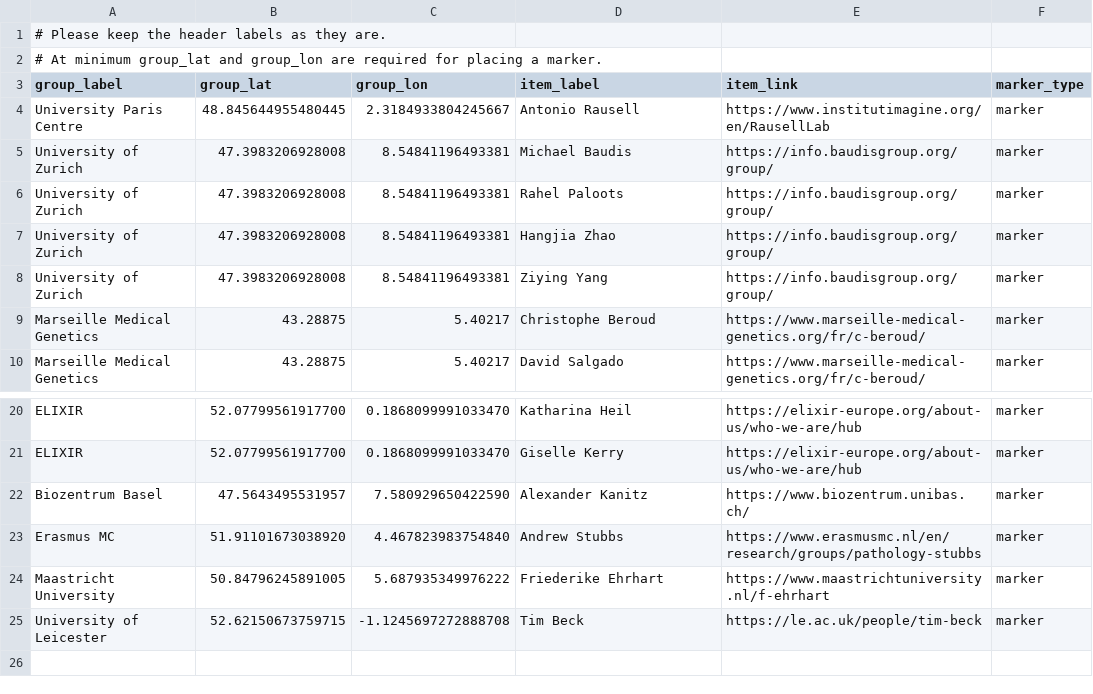
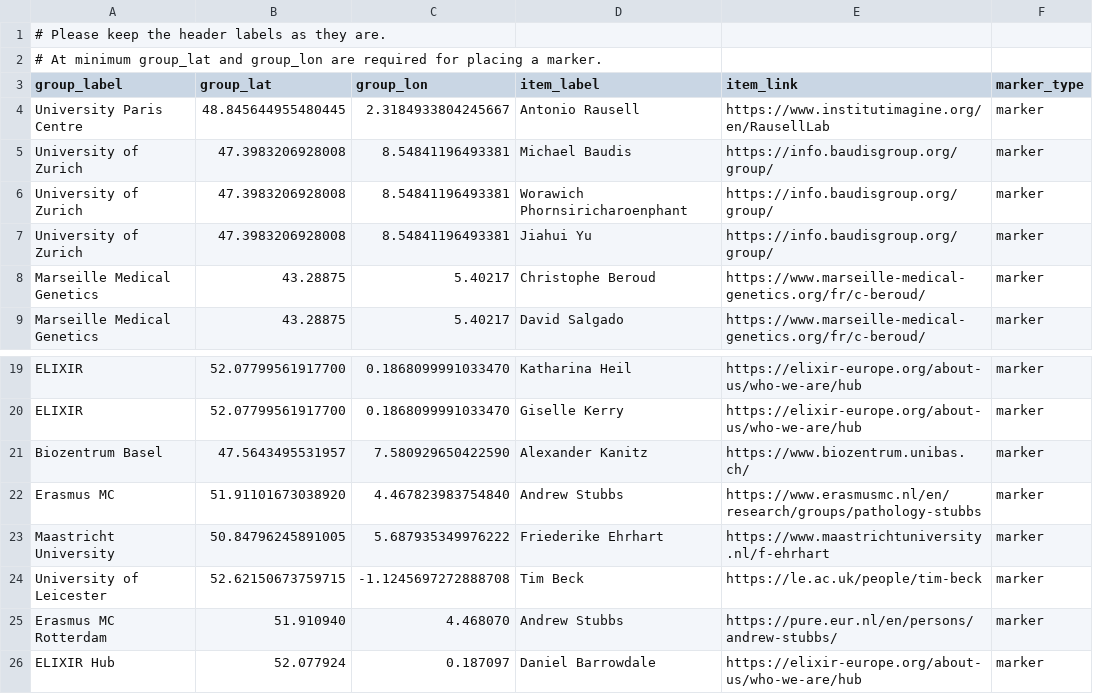
Before and after one commit to hcnv/hcnv.github.io, a TSV file: docs/contacts/people.tsv, drawn as a sheet; only a part is shown, gaps mark what is left out.

Commit message:
add Worawich; Daniel, Andrew
... including geo table

```diff
--- a/docs/contacts/people.tsv
+++ b/docs/contacts/people.tsv
@@ -5,5 +5,4 @@ University Paris Centre	48.845644955480445	2.3184933804245667	Antonio Rausell	ht
 University of Zurich	47.3983206928008	8.54841196493381	Michael Baudis	https://info.baudisgroup.org/group/	marker
-University of Zurich	47.3983206928008	8.54841196493381	Rahel Paloots	https://info.baudisgroup.org/group/	marker
-University of Zurich	47.3983206928008	8.54841196493381	Hangjia Zhao	https://info.baudisgroup.org/group/	marker
-University of Zurich	47.3983206928008	8.54841196493381	Ziying Yang	https://info.baudisgroup.org/group/	marker
+University of Zurich	47.3983206928008	8.54841196493381	Worawich Phornsiricharoenphant	https://info.baudisgroup.org/group/	marker
+University of Zurich	47.3983206928008	8.54841196493381	Jiahui Yu	https://info.baudisgroup.org/group/	marker
 Marseille Medical Genetics	43.28875	5.40217	Christophe Beroud	https://www.marseille-medical-genetics.org/fr/c-beroud/	marker
@@ -25 +24,3 @@ Maastricht University	50.84796245891005	5.687935349976222	Friederike Ehrhart	htt
 University of Leicester	52.62150673759715	-1.1245697272888708	Tim Beck	https://le.ac.uk/people/tim-beck	marker
+Erasmus MC Rotterdam	51.910940	4.468070	Andrew Stubbs	https://pure.eur.nl/en/persons/andrew-stubbs/	marker
+ELIXIR Hub	52.077924	0.187097	Daniel Barrowdale	https://elixir-europe.org/about-us/who-we-are/hub	marker
```
Also changed, not shown: 6 other files.
